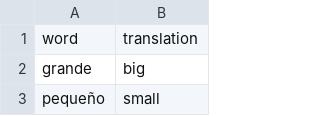
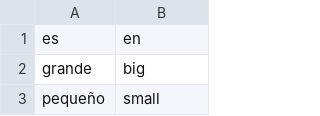
Before and after one commit to anton-g-kulikov/flashcards, a CSV file: public/collections/es-en/a1-adjectives.csv, drawn as a sheet; only a part is shown.

```diff
--- a/public/collections/es-en/a1-adjectives.csv
+++ b/public/collections/es-en/a1-adjectives.csv
@@ -1,2 +1,2 @@
-word,translation
+es,en
 grande,big
```
Also changed, not shown: public/collections/es-en/a1-adverbs.csv, public/collections/es-en/a1-nouns.csv, 16 other files.
